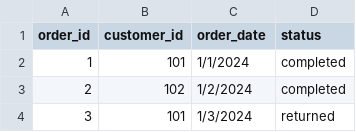
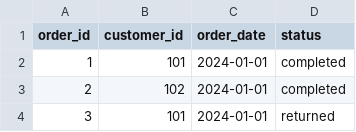
Before and after one commit to ana-lapas/dbt-poc, a CSV file: seeds/raw_orders.csv, drawn as a sheet.

Commit message:
fix: standardize date format in raw_orders seed to resolve BigQuery cast error

```diff
--- a/seeds/raw_orders.csv
+++ b/seeds/raw_orders.csv
@@ -1,4 +1,4 @@
 "order_id","customer_id","order_date","status","","","","","","","","","","","","","","","",""
-"1","101","1/1/2024","completed","","","","","","","","","","","","","","","",""
-"2","102","1/2/2024","completed","","","","","","","","","","","","","","","",""
-"3","101","1/3/2024","returned","","","","","","","","","","","","","","","",""
+"1","101","2024-01-01","completed","","","","","","","","","","","","","","","",""
+"2","102","2024-01-01","completed","","","","","","","","","","","","","","","",""
+"3","101","2024-01-01","returned","","","","","","","","","","","","","","","",""
```
Also changed, not shown: seeds/raw_order_items.csv, 40 other files.
